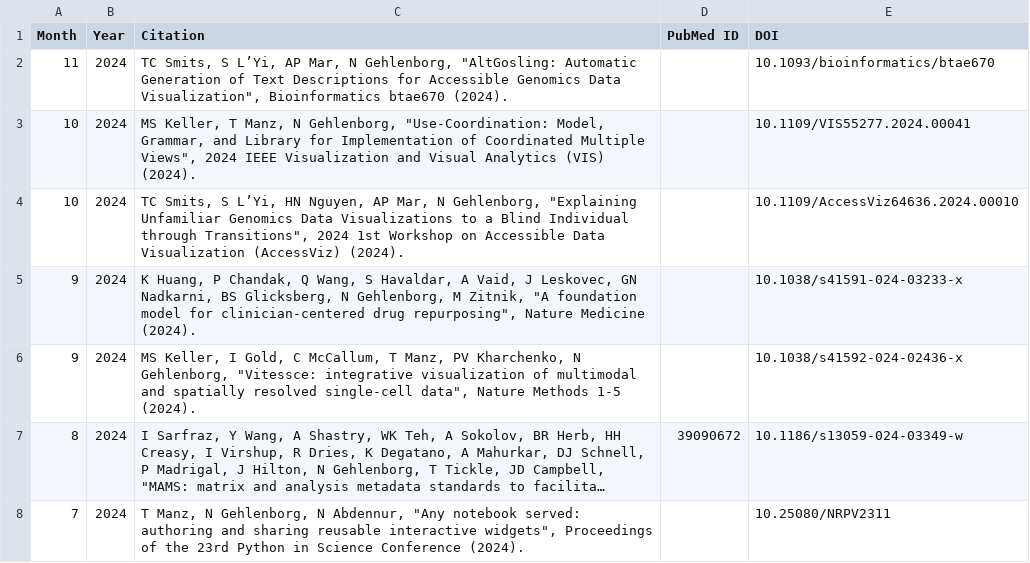
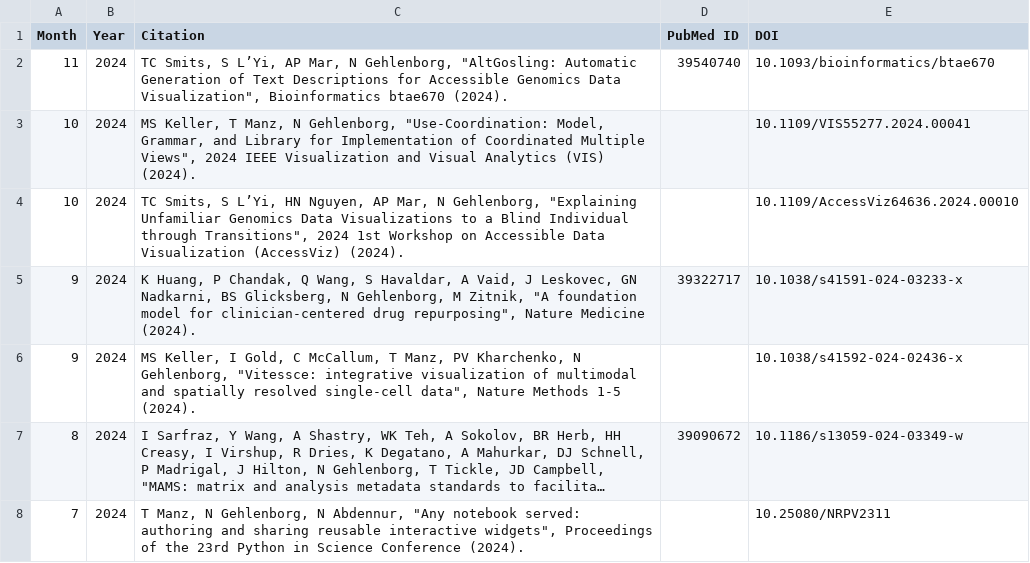
Before and after one commit to hms-dbmi/gehlenborglab-website, a CSV file: assets/papers/pubs.csv, drawn as a sheet; only a part is shown; long unchanged cells end in ….

```diff
--- a/assets/papers/pubs.csv
+++ b/assets/papers/pubs.csv
@@ -1,6 +1,6 @@
 Month,Year,Citation,PubMed ID,DOI
-11,2024,"TC Smits, S L’Yi, AP Mar, N Gehlenborg, ""AltGosling: Automatic Generation of Text Descriptions for Accessible Genomics Data Visualization"", Bioinformatics btae670 (2024).",,10.1093/bioinformatics/btae670
+11,2024,"TC Smits, S L’Yi, AP Mar, N Gehlenborg, ""AltGosling: Automatic Generation of Text Descriptions for Accessible Genomics Data Visualization"", Bioinformatics btae670 (2024).",39540740,10.1093/bioinformatics/btae670
 10,2024,"MS Keller, T Manz, N Gehlenborg, ""Use-Coordination: Model, Grammar, and Library for Implementation of Coordinated Multiple Views"", 2024 IEEE Visualization and Visual Analytics (VIS) (2024).",,10.1109/VIS55277.2024.00041
 10,2024,"TC Smits, S L’Yi, HN Nguyen, AP Mar, N Gehlenborg, ""Explaining Unfamiliar Genomics Data Visualizations to a Blind Individual through Transitions"", 2024 1st Workshop on Accessible Data Visualization (AccessViz) (2024).",,10.1109/AccessViz64636.2024.00010
-9,2024,"K Huang, P Chandak, Q Wang, S Havaldar, A Vaid, J Leskovec, GN Nadkarni, BS Glicksberg, N Gehlenborg, M Zitnik, ""A foundation model for clinician-centered drug repurposing"", Nature Medicine (2024).",,10.1038/s41591-024-03233-x
+9,2024,"K Huang, P Chandak, Q Wang, S Havaldar, A Vaid, J Leskovec, GN Nadkarni, BS Glicksberg, N Gehlenborg, M Zitnik, ""A foundation model for clinician-centered drug repurposing"", Nature Medicine (2024).",39322717,10.1038/s41591-024-03233-x
 9,2024,"MS Keller, I Gold, C McCallum, T Manz, PV Kharchenko, N Gehlenborg, ""Vitessce: integrative visualization of multimodal and spatially resolved single-cell data"", Nature Methods 1-5 (2024).",,10.1038/s41592-024-02436-x
```
